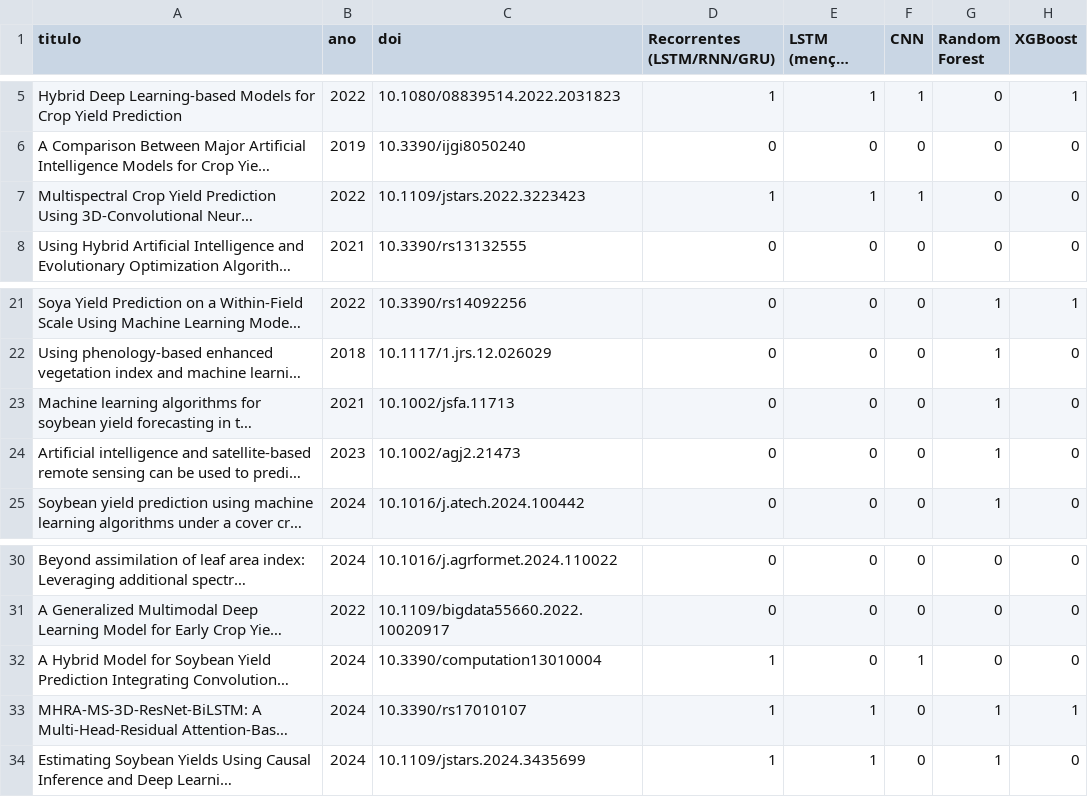
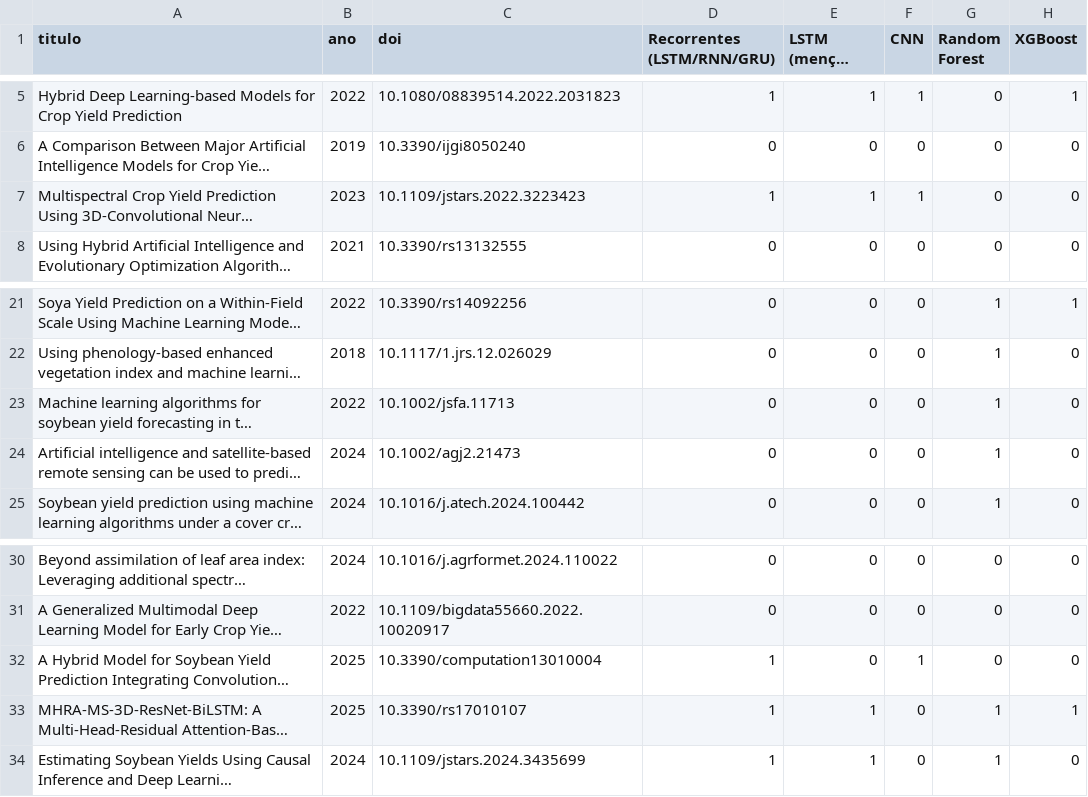
Before and after one commit to engsoft7/dissertacao-soja-ia, a CSV file: pesquisa/02_revisao_sistematica/codificacao_53_estudos.csv, drawn as a sheet; only a part is shown, gaps mark what is left out; long unchanged cells end in …; the diff names each change by its address in the sheet, - before the commit and + after, or states it on an @@ line.

```diff
--- a/pesquisa/02_revisao_sistematica/codificacao_53_estudos.csv
+++ b/pesquisa/02_revisao_sistematica/codificacao_53_estudos.csv
-B7 (ano): 2022
+B7 (ano): 2023
-B23 (ano): 2021
+B23 (ano): 2022
-B24 (ano): 2023
+B24 (ano): 2024
-B32:B33 (ano): 2024
+B32:B33 (ano): 2025
```
Also changed, not shown: 1 other file.
